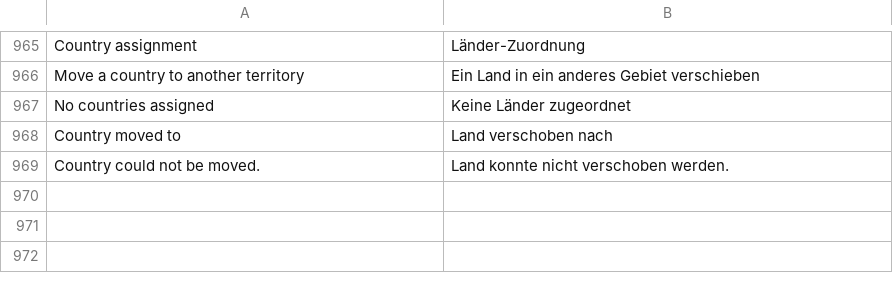
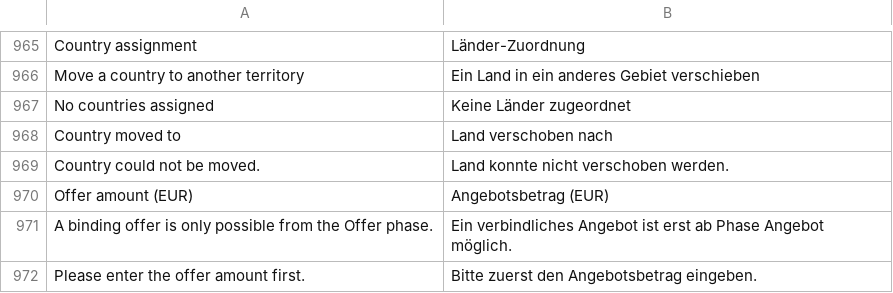
Before and after one commit to dpb97/crm, a CSV file: lcs_integrations/lcs_integrations/translations/de.csv, drawn as a sheet; only a part is shown, gaps mark what is left out; the diff names each change by its address in the sheet, - before the commit and + after, or states it on an @@ line.

```diff
--- a/lcs_integrations/lcs_integrations/translations/de.csv
+++ b/lcs_integrations/lcs_integrations/translations/de.csv
+row 970: Offer amount (EUR) | Angebotsbetrag (EUR)
+row 971: A binding offer is only possible from the Offer phase. | Ein verbindliches Angebot ist erst ab Phase Angebot möglich.
+row 972: Please enter the offer amount first. | Bitte zuerst den Angebotsbetrag eingeben.
```
Also changed, not shown: 1 other file.
